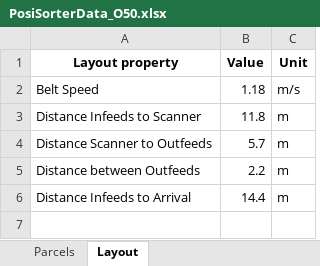
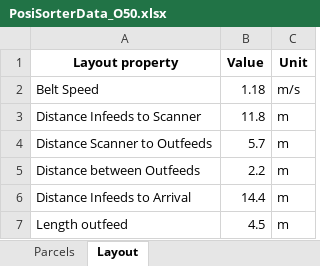
Before and after one commit to RyanSindic-1/SortingCBLGroup5, an Excel workbook: PosiSorterData_O50.xlsx, sheet Layout, drawn as a sheet; values as stored, in another font and other column widths than the file's, no borders; the diff names each change by its address in the sheet, - before the commit and + after, or states it on an @@ line.

Commit message:
updated Excel files

```diff
--- a/PosiSorterData_O50.xlsx (sheet Layout)
+++ b/PosiSorterData_O50.xlsx (sheet Layout)
+row 7: Length outfeed | 4.5 | m
```
Also changed, not shown: PosiSorterData2.xlsx, PosiSorterData_O25.xlsx, 2 other files.
